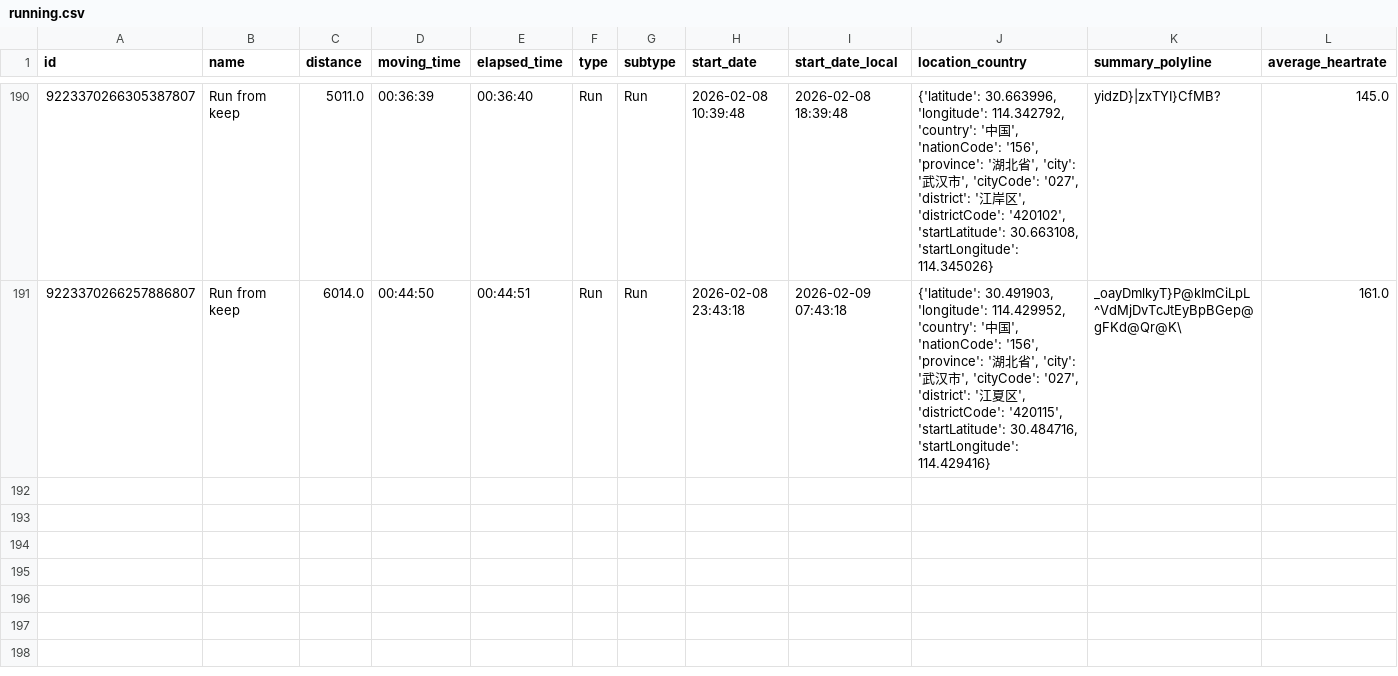
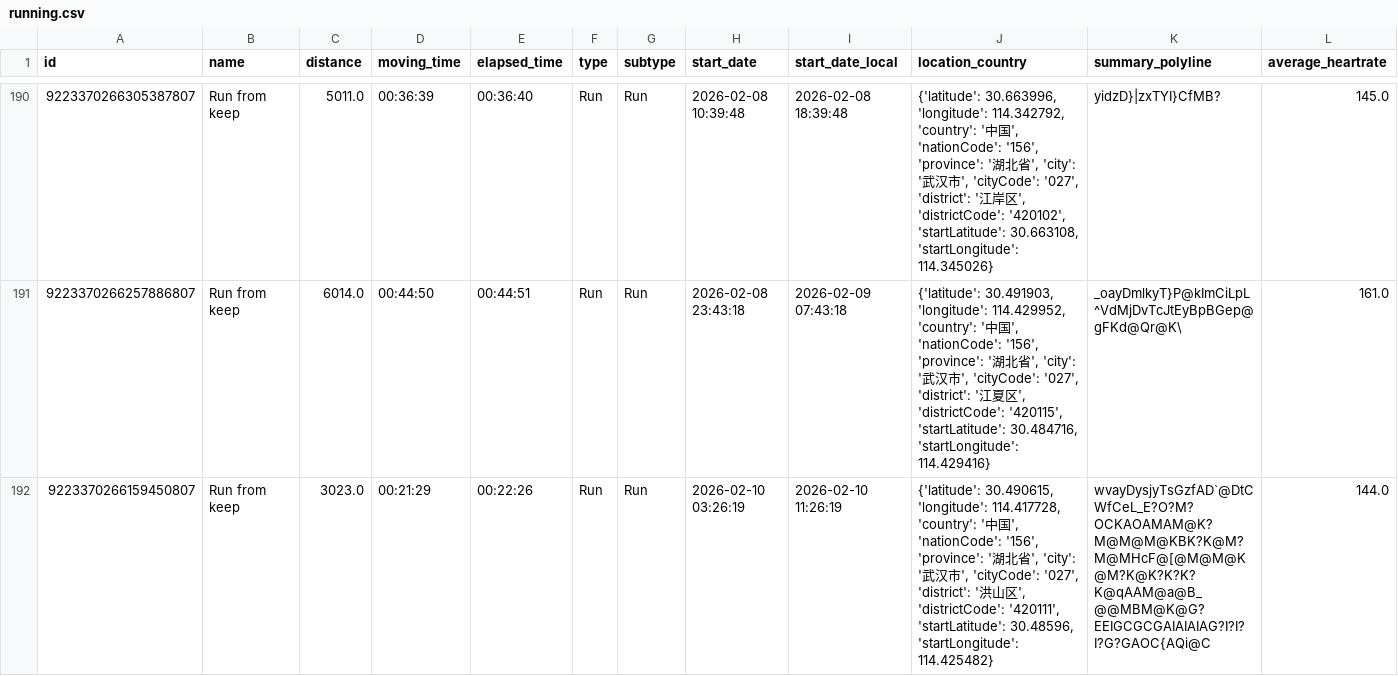
Before and after one commit to chensoul/running_page, a CSV file: assets/running.csv, drawn as a sheet; only a part is shown, gaps mark what is left out; rows hold the shown columns only; the diff names each change by its address in the sheet, - before the commit and + after, or states it on an @@ line.

```diff
--- a/assets/running.csv
+++ b/assets/running.csv
+row 192: 9223370266159450807 | Run from keep | 3023.0 | 00:21:29 | 00:22:26 | Run | Run | 2026-02-10 03:26:19 | 2026-02-10 11:26:19 | {'latitude': 30.490615, 'longitude': 114.417728, 'country': '中国', 'nationCode': '156', 'province': '湖北省', 'city': '武汉市', 'cityCode': '027', 'district': '洪山区', 'districtCode': '420111', 'startLatitude': 30.48596, 'startLongitude': 114.425482} | wvayDysjyTsGzfAD`@DtCWfCeL_E?O?M?OCKAOAMAM@K?M@M@M@KBK?K@M?M@MHcF@[@M@M@K@M?K@K?K?K?K@qAAM@a@B_@@MBM@K@G?EEIGCGCGAIAIAIAG?I?I?I?G?GAOC{AQi@C | 144.0
```
Also changed, not shown: 11 other files.
